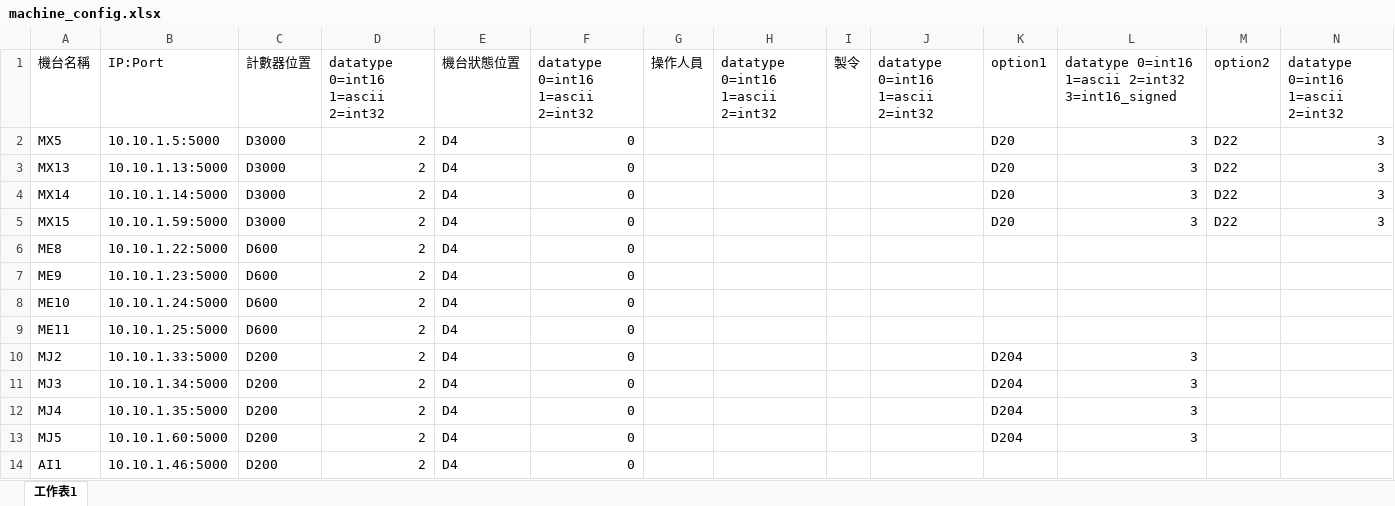
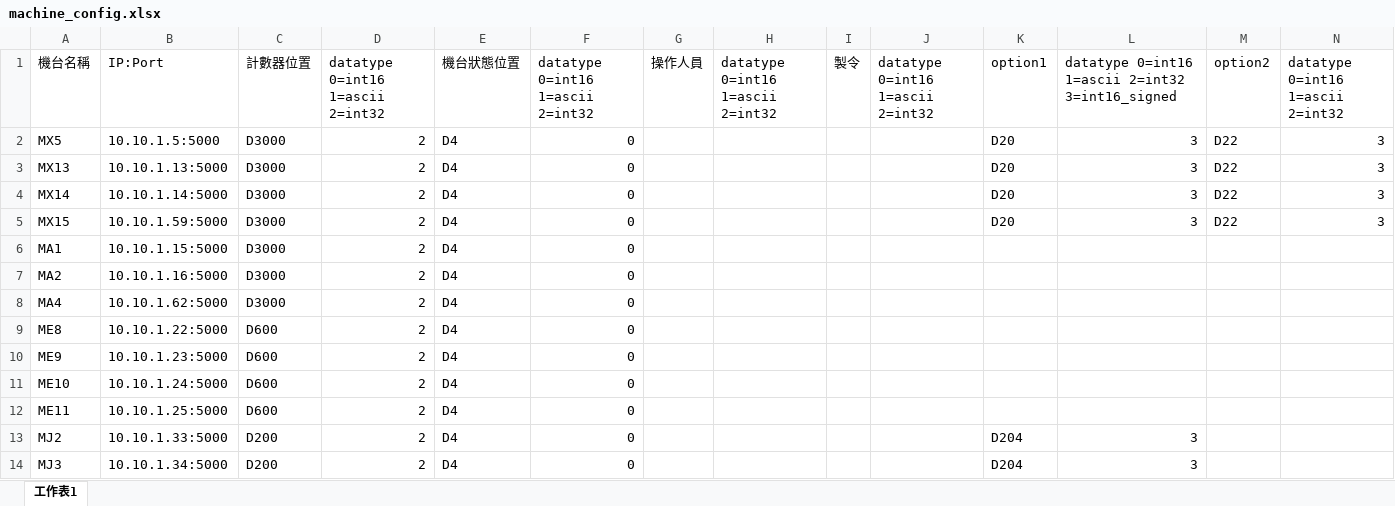
Before and after one commit to UTAIOT-team/mitsubishi-fx5, an Excel workbook: machine_config.xlsx, sheet 工作表1, drawn as a sheet; only a part is shown; the shorter side is filled out with more unchanged rows; values as stored, in another font and other column widths than the file's, no borders; the diff names each change by its address in the sheet, - before the commit and + after, or states it on an @@ line.

Commit message:
update ma1,ma2,ma4

```diff
--- a/machine_config.xlsx (sheet 工作表1)
+++ b/machine_config.xlsx (sheet 工作表1)
+row 6: MA1 | 10.10.1.15:5000 | D3000 | 2 | D4 | 0
+row 7: MA2 | 10.10.1.16:5000 | D3000 | 2 | D4 | 0
+row 8: MA4 | 10.10.1.62:5000 | D3000 | 2 | D4 | 0
```
